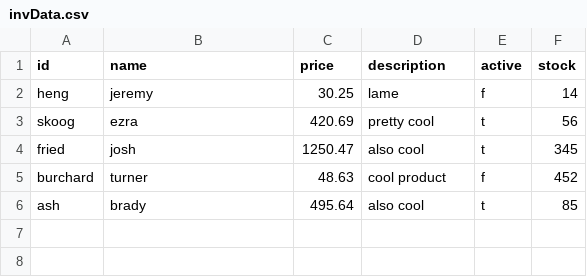
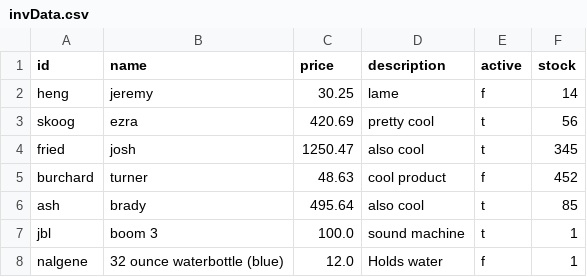
Before and after one commit to turnerburchard/322-inventory, a CSV file: invData.csv, drawn as a sheet.

Commit message:
Delete, create new .csv file to load the inventory into. Added comments. Changed Inventory.java: closed writers to allow UserInterface.java to delete and create a new file in the same name.

```diff
--- a/invData.csv
+++ b/invData.csv
@@ -6 +6,3 @@ burchard,turner,48.63,cool product,f,452
 ash,brady,495.64,also cool,t,85
+jbl,boom 3,100.0,sound machine,t,1
+nalgene,32 ounce waterbottle (blue),12.0,Holds water,f,1
```
Also changed, not shown: 2 other files.
